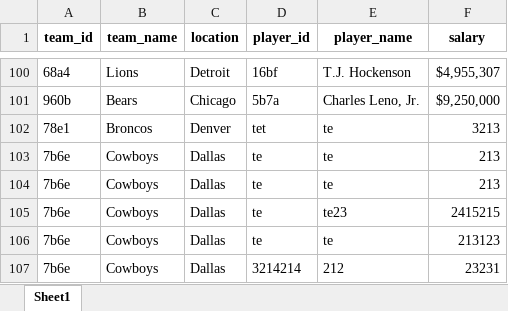
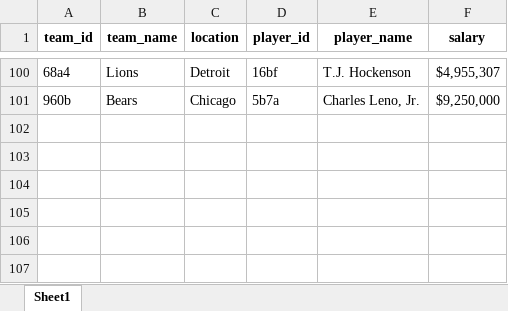
Before and after one commit to aavocardo/ppfinal, an Excel workbook: Project/Data.xlsx, sheet Sheet1, drawn as a sheet; only a part is shown, gaps mark what is left out; values as stored, in another font and other column widths than the file's, no borders; the diff names each change by its address in the sheet, - before the commit and + after, or states it on an @@ line.

```diff
--- a/Project/Data.xlsx (sheet Sheet1)
+++ b/Project/Data.xlsx (sheet Sheet1)
-row 102: 78e1 | Broncos | Denver | tet | te | 3213
-row 103: 7b6e | Cowboys | Dallas | te | te | 213
-row 104: 7b6e | Cowboys | Dallas | te | te | 213
-row 105: 7b6e | Cowboys | Dallas | te | te23 | 2415215
-row 106: 7b6e | Cowboys | Dallas | te | te | 213123
-row 107: 7b6e | Cowboys | Dallas | 3214214 | 212 | 23231
```
Also changed, not shown: Project/Teams.xlsx, out/production/finalProject/Project/Data.xlsx, 9 other files.
